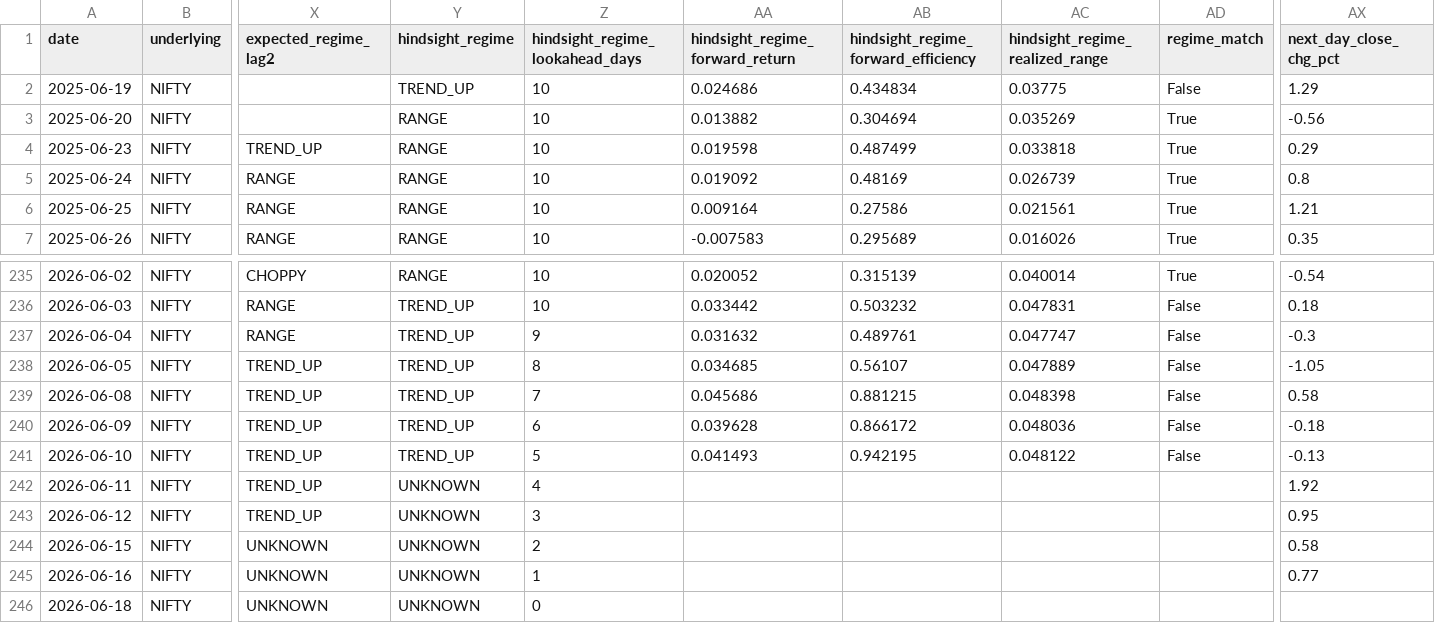
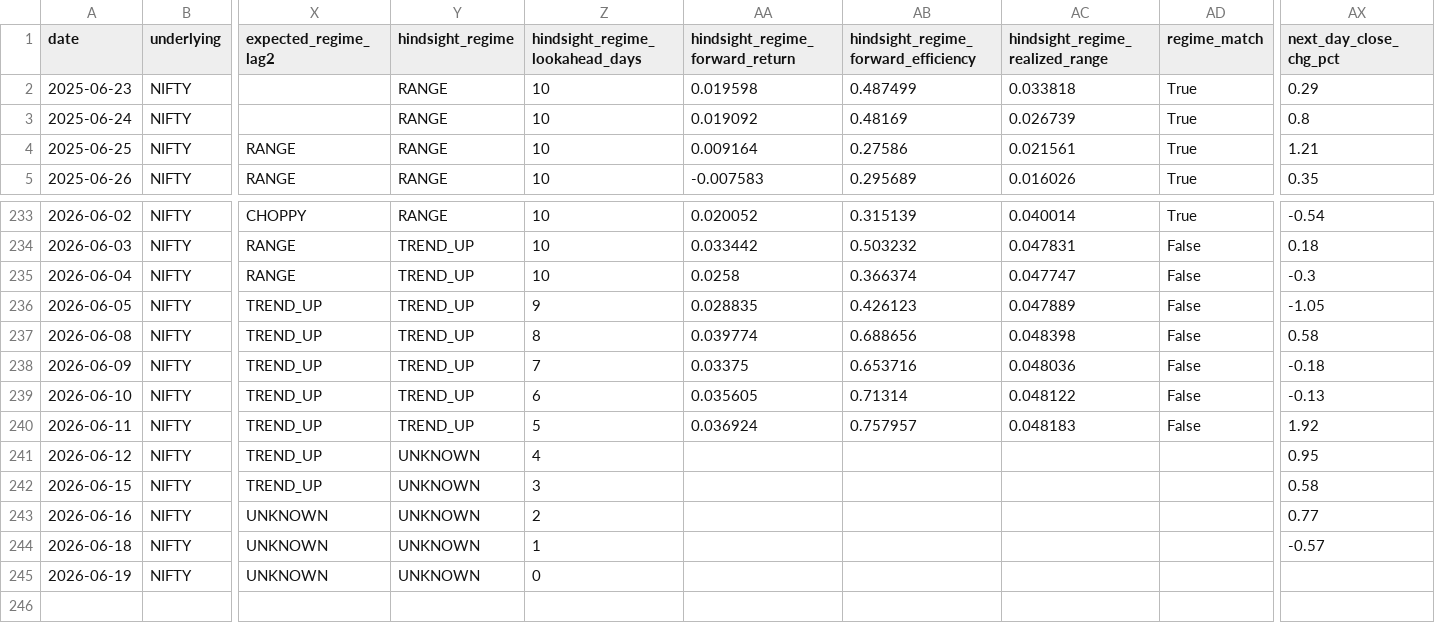
Before and after one commit to kgtechplay/Stockie-Jun-26, a CSV file: output/backtest/NIFTY/production/NIFTY_prediction.csv, drawn as a sheet; only a part is shown, gaps mark what is left out; removed rows and columns are numbered as before the commit, all else as after; rows hold the shown columns only; the diff names each change by its address in the sheet, - before the commit and + after, or states it on an @@ line.

```diff
--- a/output/backtest/NIFTY/production/NIFTY_prediction.csv
+++ b/output/backtest/NIFTY/production/NIFTY_prediction.csv
-row 2: 2025-06-19 | NIFTY |  | TREND_UP | 10 | 0.024686 | 0.434834 | 0.03775 | False | 1.29
-row 3: 2025-06-20 | NIFTY |  | RANGE | 10 | 0.013882 | 0.304694 | 0.035269 | True | -0.56
-X2 (expected_regime_lag2): TREND_UP
+X2 (expected_regime_lag2): (empty)
-X3 (expected_regime_lag2): RANGE
+X3 (expected_regime_lag2): (empty)
-Z235 (hindsight_regime_lookahead_days): 9
+Z235 (hindsight_regime_lookahead_days): 10
-AA235 (hindsight_regime_forward_return): 0.031632
+AA235 (hindsight_regime_forward_return): 0.0258
-AB235: 0.489761
+AB235: 0.366374
-Z236 (hindsight_regime_lookahead_days): 8
+Z236 (hindsight_regime_lookahead_days): 9
-AA236 (hindsight_regime_forward_return): 0.034685
+AA236 (hindsight_regime_forward_return): 0.028835
-AB236: 0.56107
+AB236: 0.426123
-Z237 (hindsight_regime_lookahead_days): 7
+Z237 (hindsight_regime_lookahead_days): 8
-AA237 (hindsight_regime_forward_return): 0.045686
+AA237 (hindsight_regime_forward_return): 0.039774
-AB237: 0.881215
+AB237: 0.688656
-Z238 (hindsight_regime_lookahead_days): 6
+Z238 (hindsight_regime_lookahead_days): 7
-AA238 (hindsight_regime_forward_return): 0.039628
+AA238 (hindsight_regime_forward_return): 0.03375
-AB238: 0.866172
+AB238: 0.653716
-Z239 (hindsight_regime_lookahead_days): 5
+Z239 (hindsight_regime_lookahead_days): 6
-AA239 (hindsight_regime_forward_return): 0.041493
+AA239 (hindsight_regime_forward_return): 0.035605
-AB239: 0.942195
+AB239: 0.71314
-Y240 (hindsight_regime): UNKNOWN
+Y240 (hindsight_regime): TREND_UP
-Z240 (hindsight_regime_lookahead_days): 4
+Z240 (hindsight_regime_lookahead_days): 5
-AA240 (hindsight_regime_forward_return): (empty)
+AA240 (hindsight_regime_forward_return): 0.036924
-AB240: (empty)
+AB240: 0.757957
-AC240 (hindsight_regime_realized_range): (empty)
+AC240 (hindsight_regime_realized_range): 0.048183
-AD240 (regime_match): (empty)
+AD240 (regime_match): False
-Z241 (hindsight_regime_lookahead_days): 3
+Z241 (hindsight_regime_lookahead_days): 4
-X242 (expected_regime_lag2): UNKNOWN
+X242 (expected_regime_lag2): TREND_UP
-Z242 (hindsight_regime_lookahead_days): 2
+Z242 (hindsight_regime_lookahead_days): 3
-Z243 (hindsight_regime_lookahead_days): 1
+Z243 (hindsight_regime_lookahead_days): 2
-Z244 (hindsight_regime_lookahead_days): 0
+Z244 (hindsight_regime_lookahead_days): 1
-AX244 (next_day_close_chg_pct): (empty)
+AX244 (next_day_close_chg_pct): -0.57
+row 245: 2026-06-19 | NIFTY | UNKNOWN | UNKNOWN | 0
```
Also changed, not shown: 30 other files.
